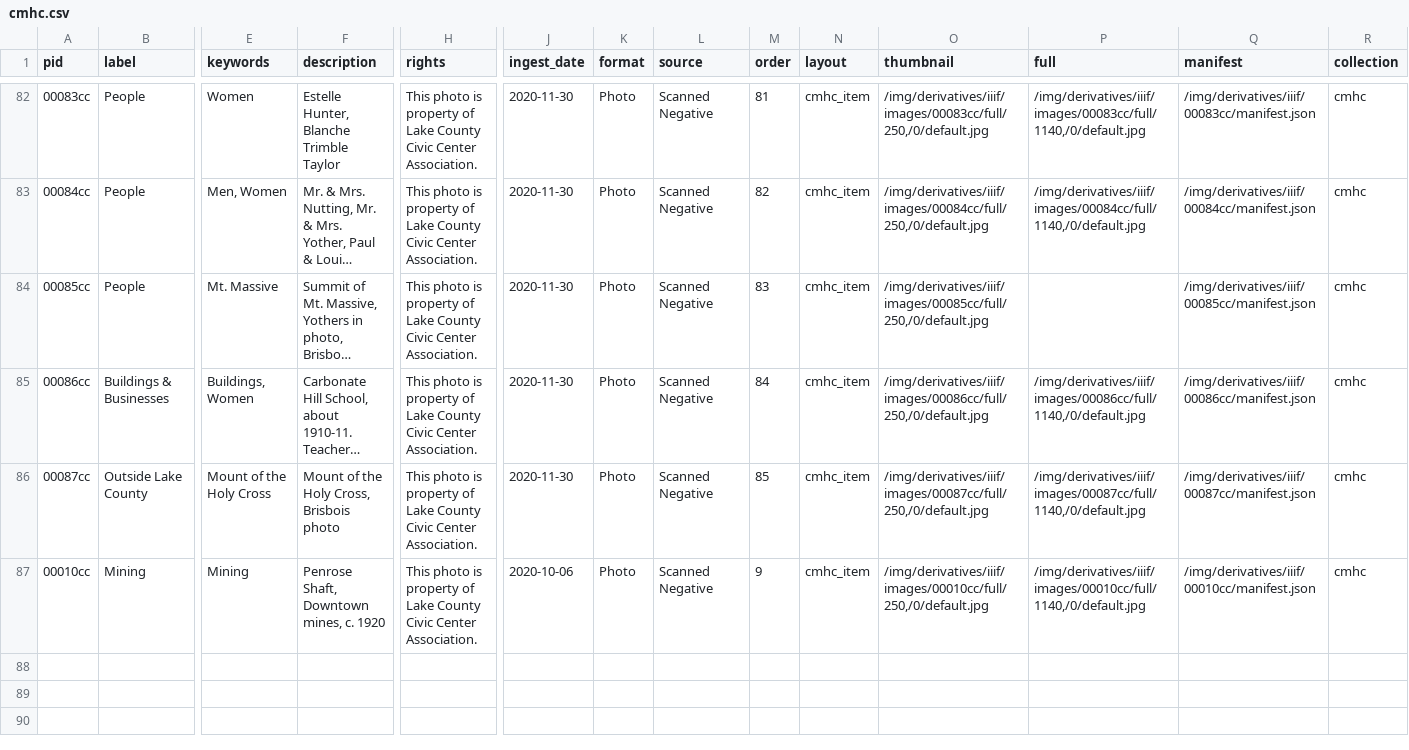
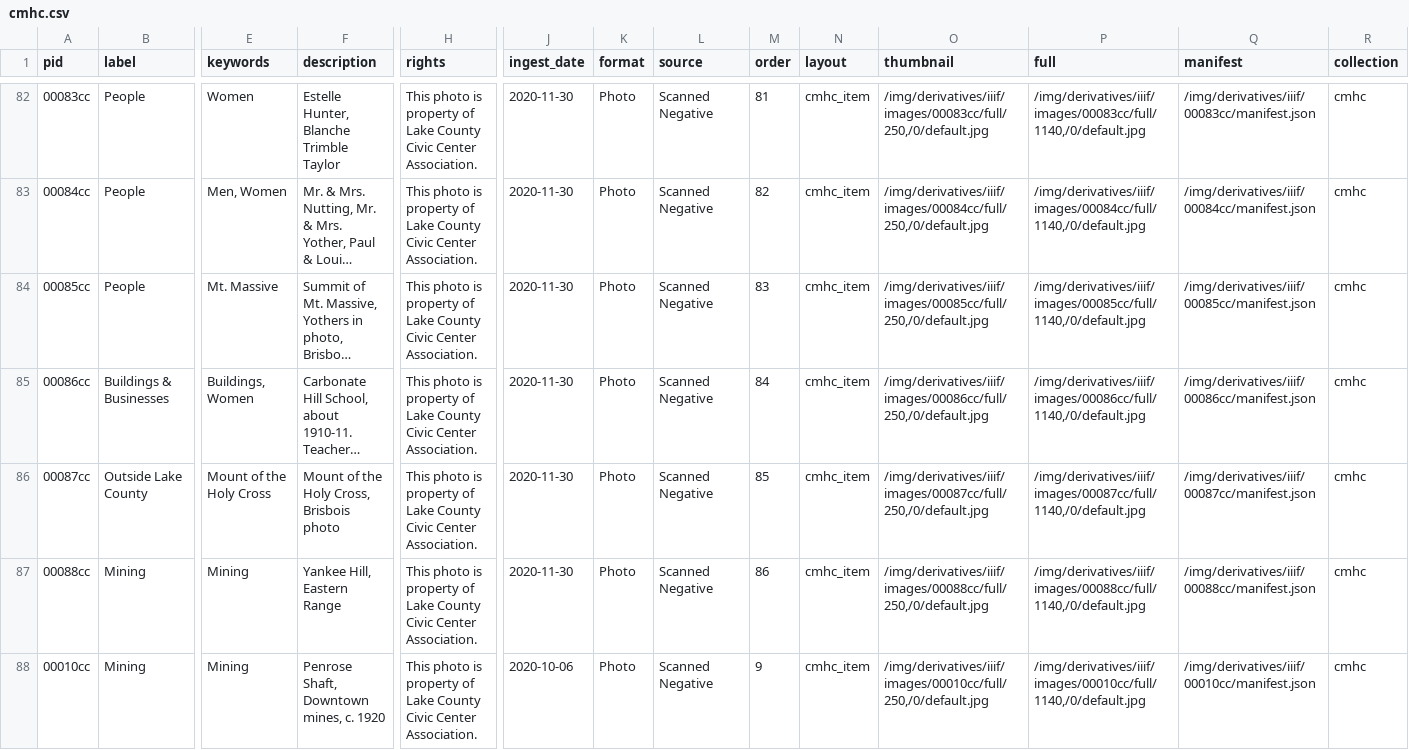
Before and after one commit to lake-county-public-library/cmhc, a CSV file: _data/cmhc.csv, drawn as a sheet; only a part is shown, gaps mark what is left out; long unchanged cells end in …; rows hold the shown columns only; the diff names each change by its address in the sheet, - before the commit and + after, or states it on an @@ line.

Commit message:
Add item 88

```diff
--- a/_data/cmhc.csv
+++ b/_data/cmhc.csv
-P84 (full): (empty)
+P84 (full): /img/derivatives/iiif/images/00085cc/full/1140,/0/default.jpg
+row 87: 00088cc | Mining | Mining | Yankee Hill, Eastern Range | This photo is property of Lake County Civic Center Association. | 2020-11-30 | Photo | Scanned Negative | 86 | cmhc_item | /img/derivatives/iiif/images/00088cc/full/250,/0/default.jpg | /img/derivatives/iiif/images/00088cc/full/1140,/0/default.jpg | /img/derivatives/iiif/00088cc/manifest.json | cmhc
```
Also changed, not shown: 2 other files.
